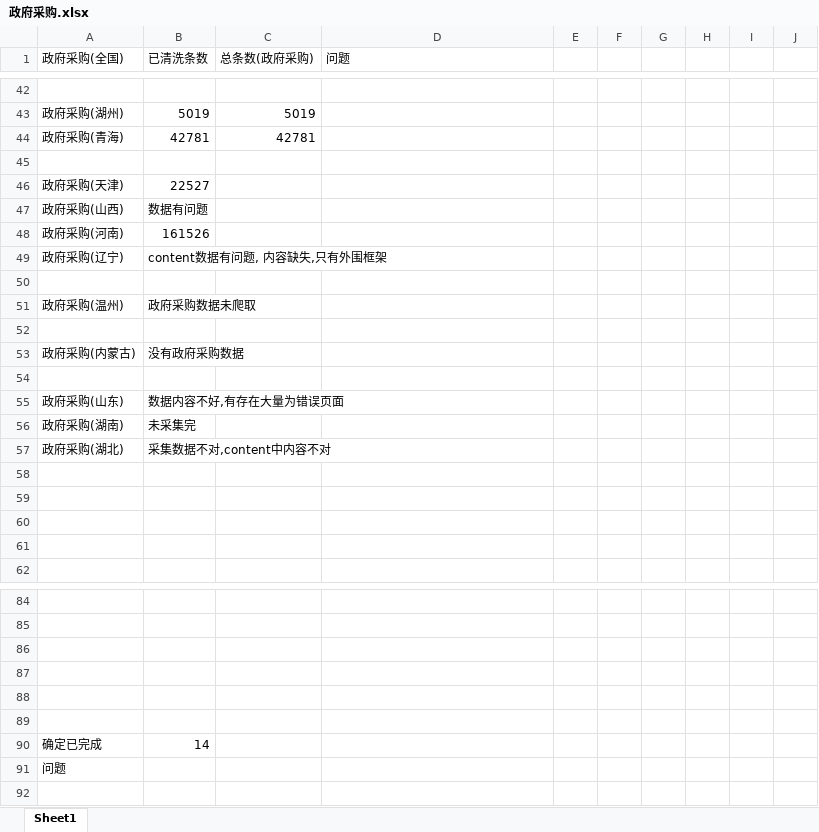
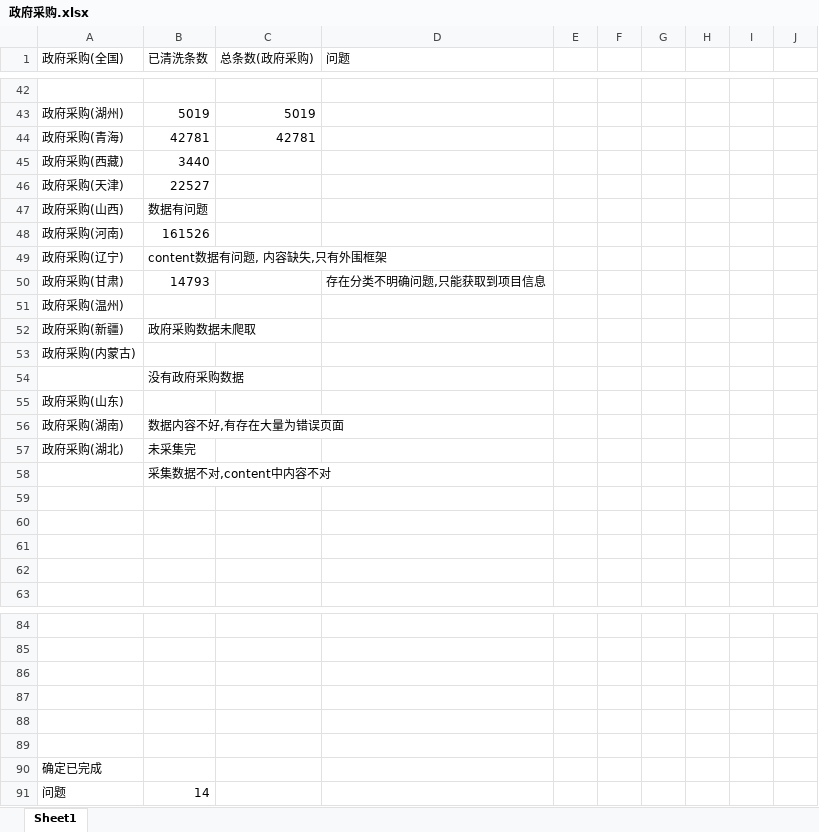
Before and after one commit to LIcopyleft/springbootDemo, an Excel workbook: 政府采购.xlsx, sheet Sheet1, drawn as a sheet; only a part is shown, gaps mark what is left out; values as stored, in another font and other column widths than the file's, no borders; the diff covers the shown part only; the diff names each change by its address in the sheet, - before the commit and + after, or states it on an @@ line.

```diff
--- a/政府采购.xlsx (sheet Sheet1)
+++ b/政府采购.xlsx (sheet Sheet1)
-row 45: (empty)
+row 45: 政府采购(西藏) | 3440
-row 50: (empty)
+row 50: 政府采购(甘肃) | 14793 |  | 存在分类不明确问题,只能获取到项目信息
-B51 (已清洗条数): 政府采购数据未爬取
+B51 (已清洗条数): (empty)
-row 52: (empty)
+row 52: 政府采购(新疆) | 政府采购数据未爬取
-B53 (已清洗条数): 没有政府采购数据
+B53 (已清洗条数): (empty)
-B54 (已清洗条数): (empty)
+B54 (已清洗条数): 没有政府采购数据
-B55 (已清洗条数): 数据内容不好,有存在大量为错误页面
+B55 (已清洗条数): (empty)
-B56 (已清洗条数): 未采集完
+B56 (已清洗条数): 数据内容不好,有存在大量为错误页面
-B57 (已清洗条数): 采集数据不对,content中内容不对
+B57 (已清洗条数): 未采集完
+row 58:  | 采集数据不对,content中内容不对
-B90 (已清洗条数): 14
+B90 (已清洗条数): (empty)
-B91 (已清洗条数): (empty)
+B91 (已清洗条数): 14
```
Also changed, not shown: 1 removed row, 11 edited cells and cell formats elsewhere in this sheet, 9 other files.
